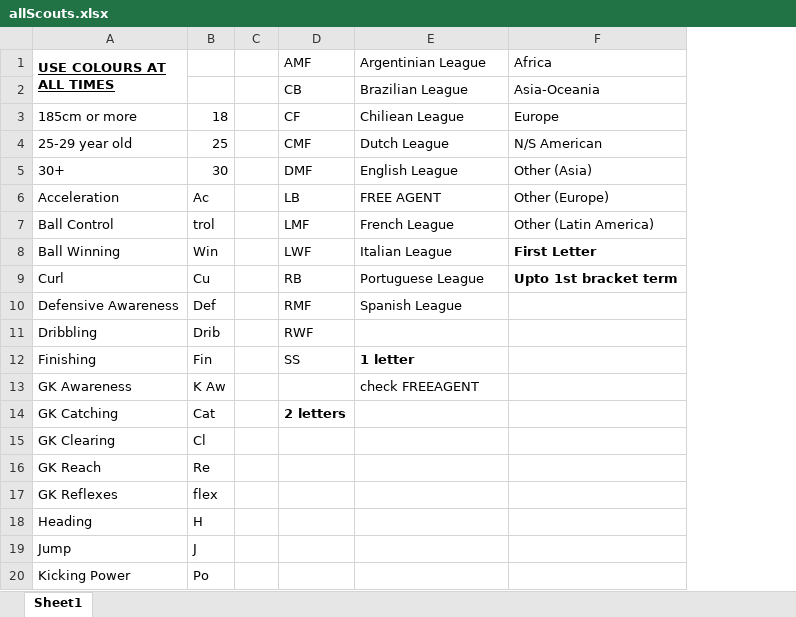
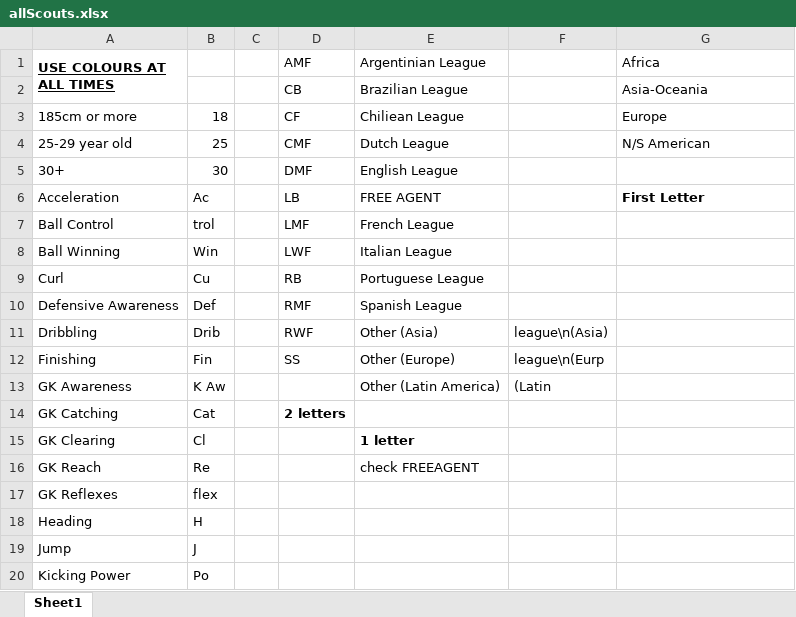
Before and after one commit to OnMyZenith/pesmobile_bluestacks_pyautogui_TesserOCR, an Excel workbook: allScouts.xlsx, sheet Sheet1, drawn as a sheet; only a part is shown; values as stored, in another font and other column widths than the file's, no borders; addresses are those after the commit; the diff names each change by its address in the sheet, - before the commit and + after, or states it on an @@ line.

Commit message:
Update allScouts.xlsx

```diff
--- a/allScouts.xlsx (sheet Sheet1)
+++ b/allScouts.xlsx (sheet Sheet1)
+column F, rows 11-13: league\n(Asia) | league\n(Eurp | (Latin
-G5 (Africa): Other (Asia)
+G5 (Africa): (empty)
-G6 (Africa): Other (Europe)
+G6 (Africa): First Letter
-G6 bold: off
+G6 bold: on
-G7 (Africa): Other (Latin America)
+G7 (Africa): (empty)
-G8 (Africa): First Letter
+G8 (Africa): (empty)
-G9 (Africa): Upto 1st bracket term
+G9 (Africa): (empty)
-E11 (Argentinian League): (empty)
+E11 (Argentinian League): Other (Asia)
-E12 (Argentinian League): 1 letter
+E12 (Argentinian League): Other (Europe)
-E12 bold: on
+E12 bold: off
-E13 (Argentinian League): check FREEAGENT
+E13 (Argentinian League): Other (Latin America)
-E15 (Argentinian League): (empty)
+E15 (Argentinian League): 1 letter
-E16 (Argentinian League): (empty)
+E16 (Argentinian League): check FREEAGENT
```
